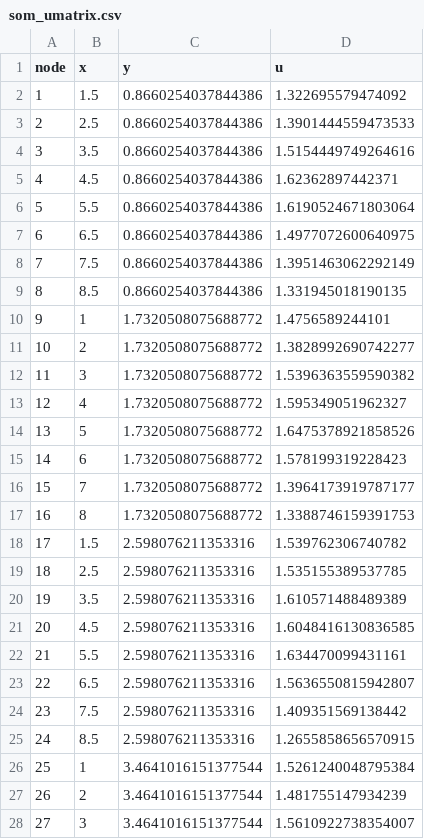
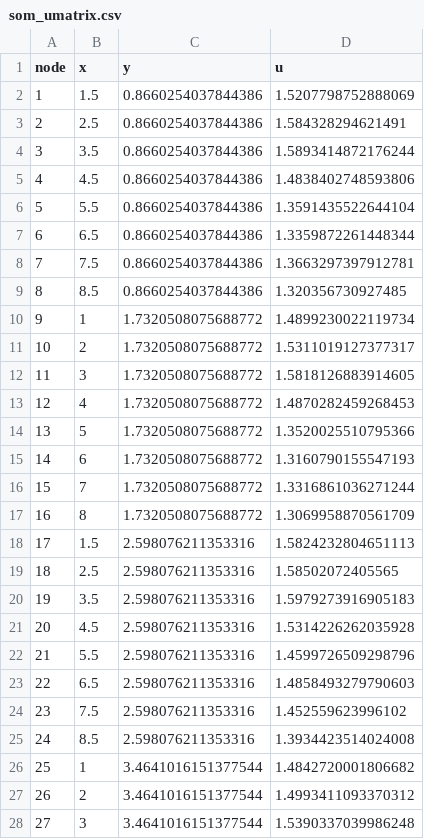
Before and after one commit to Crice1620/March_Madness_Sim, a CSV file: data/mbb_app/som_umatrix.csv, drawn as a sheet; only a part is shown; the diff covers the shown part only.

```diff
--- a/data/mbb_app/som_umatrix.csv
+++ b/data/mbb_app/som_umatrix.csv
@@ -1,28 +1,28 @@
 node,x,y,u
-1,1.5,0.8660254037844386,1.322695579474092
-2,2.5,0.8660254037844386,1.3901444559473533
-3,3.5,0.8660254037844386,1.5154449749264616
-4,4.5,0.8660254037844386,1.62362897442371
-5,5.5,0.8660254037844386,1.6190524671803064
-6,6.5,0.8660254037844386,1.4977072600640975
-7,7.5,0.8660254037844386,1.3951463062292149
-8,8.5,0.8660254037844386,1.331945018190135
-9,1,1.7320508075688772,1.4756589244101
-10,2,1.7320508075688772,1.3828992690742277
-11,3,1.7320508075688772,1.5396363559590382
-12,4,1.7320508075688772,1.595349051962327
-13,5,1.7320508075688772,1.6475378921858526
-14,6,1.7320508075688772,1.578199319228423
-15,7,1.7320508075688772,1.3964173919787177
-16,8,1.7320508075688772,1.3388746159391753
-17,1.5,2.598076211353316,1.539762306740782
-18,2.5,2.598076211353316,1.535155389537785
-19,3.5,2.598076211353316,1.610571488489389
-20,4.5,2.598076211353316,1.6048416130836585
-21,5.5,2.598076211353316,1.634470099431161
-22,6.5,2.598076211353316,1.5636550815942807
-23,7.5,2.598076211353316,1.409351569138442
-24,8.5,2.598076211353316,1.2655858656570915
-25,1,3.4641016151377544,1.5261240048795384
-26,2,3.4641016151377544,1.481755147934239
-27,3,3.4641016151377544,1.5610922738354007
+1,1.5,0.8660254037844386,1.5207798752888069
+2,2.5,0.8660254037844386,1.584328294621491
+3,3.5,0.8660254037844386,1.5893414872176244
+4,4.5,0.8660254037844386,1.4838402748593806
+5,5.5,0.8660254037844386,1.3591435522644104
+6,6.5,0.8660254037844386,1.3359872261448344
+7,7.5,0.8660254037844386,1.3663297397912781
+8,8.5,0.8660254037844386,1.320356730927485
+9,1,1.7320508075688772,1.4899230022119734
+10,2,1.7320508075688772,1.5311019127377317
+11,3,1.7320508075688772,1.5818126883914605
+12,4,1.7320508075688772,1.4870282459268453
+13,5,1.7320508075688772,1.3520025510795366
+14,6,1.7320508075688772,1.3160790155547193
+15,7,1.7320508075688772,1.3316861036271244
+16,8,1.7320508075688772,1.3069958870561709
+17,1.5,2.598076211353316,1.5824232804651113
+18,2.5,2.598076211353316,1.58502072405565
+19,3.5,2.598076211353316,1.5979273916905183
+20,4.5,2.598076211353316,1.5314226262035928
+21,5.5,2.598076211353316,1.4599726509298796
+22,6.5,2.598076211353316,1.4858493279790603
+23,7.5,2.598076211353316,1.452559623996102
+24,8.5,2.598076211353316,1.3934423514024008
+25,1,3.4641016151377544,1.4842720001806682
+26,2,3.4641016151377544,1.4993411093370312
+27,3,3.4641016151377544,1.5390337039986248
```
Also changed, not shown: 37 edited cells elsewhere in this file, data/mbb/2027/league.csv, data/mbb_app/team_nodes.csv, 8 other files.
